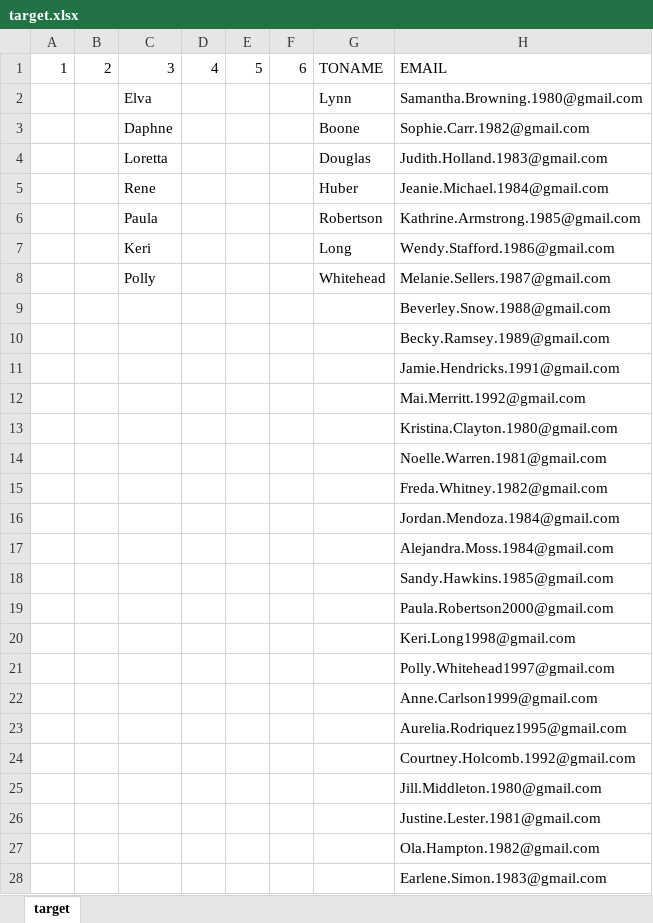
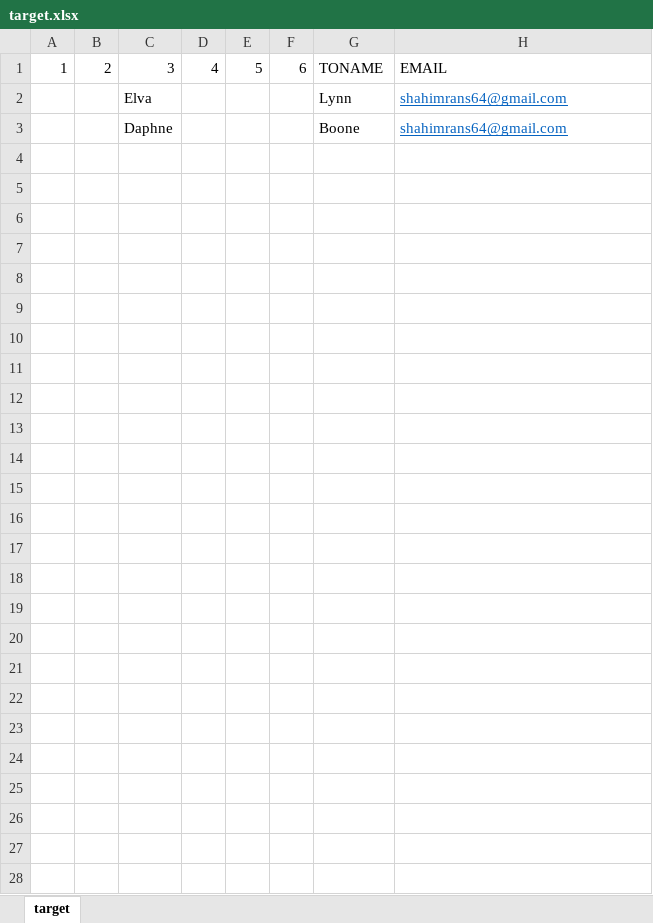
Before and after one commit to adamnBlack/pyqt_monster, an Excel workbook: database/target.xlsx, sheet target, drawn as a sheet; values as stored, in another font and other column widths than the file's, no borders; the diff names each change by its address in the sheet, - before the commit and + after, or states it on an @@ line.

```diff
--- a/database/target.xlsx (sheet target)
+++ b/database/target.xlsx (sheet target)
-H2: Samantha.Browning.1980@gmail.com
+H2: shahimrans64@gmail.com
@@ H2:H3 underline: off → on, text colour: black → #0563C1 @@
-H3: Sophie.Carr.1982@gmail.com
+H3: shahimrans64@gmail.com
-row 4:  |  | Loretta |  |  |  | Douglas | Judith.Holland.1983@gmail.com
-row 5:  |  | Rene |  |  |  | Huber | Jeanie.Michael.1984@gmail.com
-row 6:  |  | Paula |  |  |  | Robertson | Kathrine.Armstrong.1985@gmail.com
-row 7:  |  | Keri |  |  |  | Long | Wendy.Stafford.1986@gmail.com
-row 8:  |  | Polly |  |  |  | Whitehead | Melanie.Sellers.1987@gmail.com
-row 9:  |  |  |  |  |  |  | Beverley.Snow.1988@gmail.com
-row 10:  |  |  |  |  |  |  | Becky.Ramsey.1989@gmail.com
-row 11:  |  |  |  |  |  |  | Jamie.Hendricks.1991@gmail.com
-row 12:  |  |  |  |  |  |  | Mai.Merritt.1992@gmail.com
-row 13:  |  |  |  |  |  |  | Kristina.Clayton.1980@gmail.com
-row 14:  |  |  |  |  |  |  | Noelle.Warren.1981@gmail.com
-row 15:  |  |  |  |  |  |  | Freda.Whitney.1982@gmail.com
-row 16:  |  |  |  |  |  |  | Jordan.Mendoza.1984@gmail.com
-row 17:  |  |  |  |  |  |  | Alejandra.Moss.1984@gmail.com
-row 18:  |  |  |  |  |  |  | Sandy.Hawkins.1985@gmail.com
-row 19:  |  |  |  |  |  |  | Paula.Robertson2000@gmail.com
-row 20:  |  |  |  |  |  |  | Keri.Long1998@gmail.com
-row 21:  |  |  |  |  |  |  | Polly.Whitehead1997@gmail.com
-row 22:  |  |  |  |  |  |  | Anne.Carlson1999@gmail.com
-row 23:  |  |  |  |  |  |  | Aurelia.Rodriquez1995@gmail.com
-row 24:  |  |  |  |  |  |  | Courtney.Holcomb.1992@gmail.com
-row 25:  |  |  |  |  |  |  | Jill.Middleton.1980@gmail.com
-row 26:  |  |  |  |  |  |  | Justine.Lester.1981@gmail.com
-row 27:  |  |  |  |  |  |  | Ola.Hampton.1982@gmail.com
-row 28:  |  |  |  |  |  |  | Earlene.Simon.1983@gmail.com
```
Also changed, not shown: database/group_a.xlsx, 5 other files.
